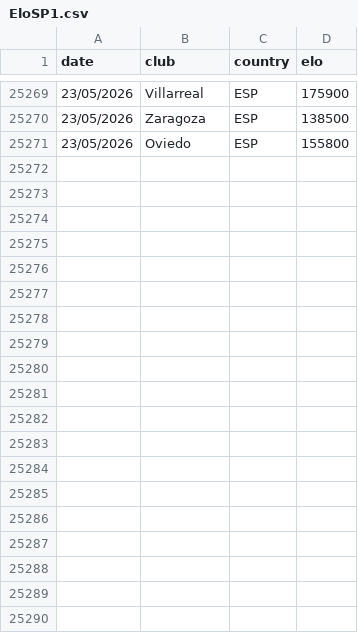
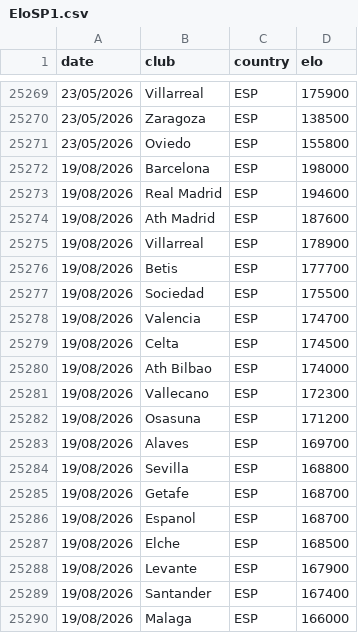
Before and after one commit to pakogarcia/LaKiniela, a CSV file: EloSP1.csv, drawn as a sheet; only a part is shown, gaps mark what is left out; the diff covers the shown part only; the diff names each change by its address in the sheet, - before the commit and + after, or states it on an @@ line.

```diff
--- a/EloSP1.csv
+++ b/EloSP1.csv
+row 25272: 19/08/2026 | Barcelona | ESP | 198000
+row 25273: 19/08/2026 | Real Madrid | ESP | 194600
+row 25274: 19/08/2026 | Ath Madrid | ESP | 187600
+row 25275: 19/08/2026 | Villarreal | ESP | 178900
+row 25276: 19/08/2026 | Betis | ESP | 177700
+row 25277: 19/08/2026 | Sociedad | ESP | 175500
+row 25278: 19/08/2026 | Valencia | ESP | 174700
+row 25279: 19/08/2026 | Celta | ESP | 174500
+row 25280: 19/08/2026 | Ath Bilbao | ESP | 174000
+row 25281: 19/08/2026 | Vallecano | ESP | 172300
+row 25282: 19/08/2026 | Osasuna | ESP | 171200
+row 25283: 19/08/2026 | Alaves | ESP | 169700
+row 25284: 19/08/2026 | Sevilla | ESP | 168800
+row 25285: 19/08/2026 | Getafe | ESP | 168700
+row 25286: 19/08/2026 | Espanol | ESP | 168700
+row 25287: 19/08/2026 | Elche | ESP | 168500
+row 25288: 19/08/2026 | Levante | ESP | 167900
+row 25289: 19/08/2026 | Santander | ESP | 167400
+row 25290: 19/08/2026 | Malaga | ESP | 166000
```
Also changed, not shown: 22 added rows elsewhere in this file, proxima_jornada.csv, 28 other files.
